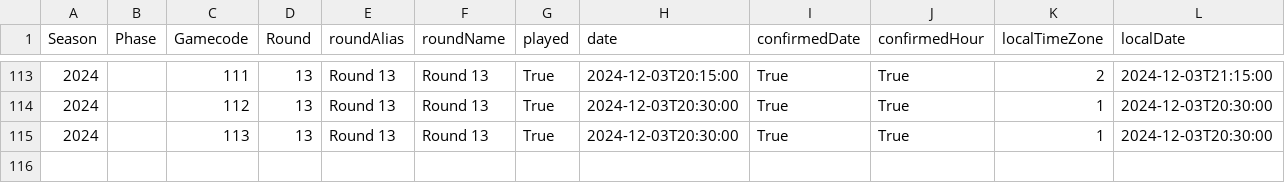
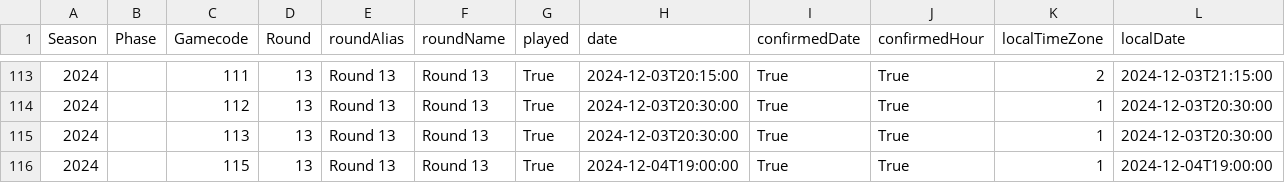
Before and after one commit to gpain1999/Euroleague_Eurocup_Analyses, a CSV file: datas/euroleague_gs_2024.csv, drawn as a sheet; only a part is shown, gaps mark what is left out; rows hold the shown columns only; the diff names each change by its address in the sheet, - before the commit and + after, or states it on an @@ line.

```diff
--- a/datas/euroleague_gs_2024.csv
+++ b/datas/euroleague_gs_2024.csv
+row 116: 2024 |  | 115 | 13 | Round 13 | Round 13 | True | 2024-12-04T19:00:00 | True | True | 1 | 2024-12-04T19:00:00
```
Also changed, not shown: datas/euroleague_PER_2024_round.csv, datas/euroleague_evolscore_2024.csv, 9 other files.
